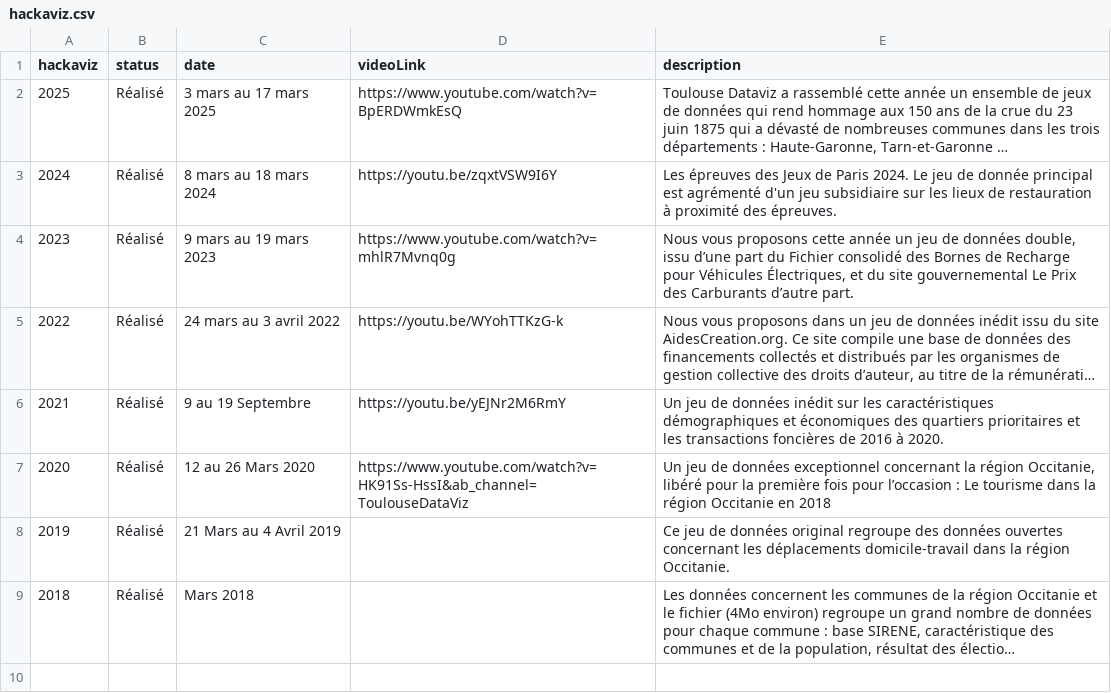
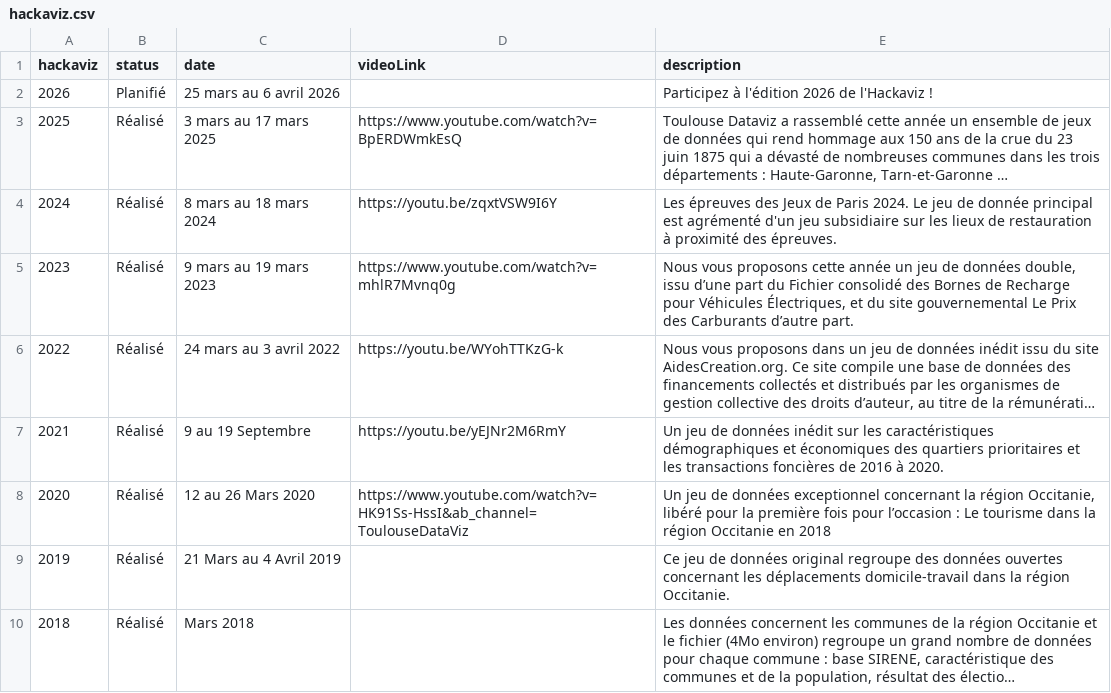
Before and after one commit to ToulouseDataViz/website, a CSV file: src/data/hackaviz.csv, drawn as a sheet; long unchanged cells end in …; the diff names each change by its address in the sheet, - before the commit and + after, or states it on an @@ line.

Commit message:
add(hackaviz): 2026 wip

```diff
--- a/src/data/hackaviz.csv
+++ b/src/data/hackaviz.csv
+row 2: 2026 | Planifié | 25 mars au 6 avril 2026 |  | Participez à l'édition 2026 de l'Hackaviz !
```
Also changed, not shown: src/data/home_content.csv, 1 other file.
